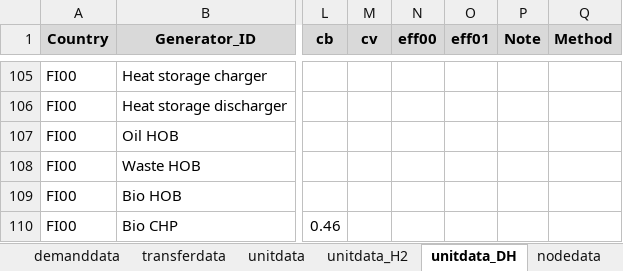
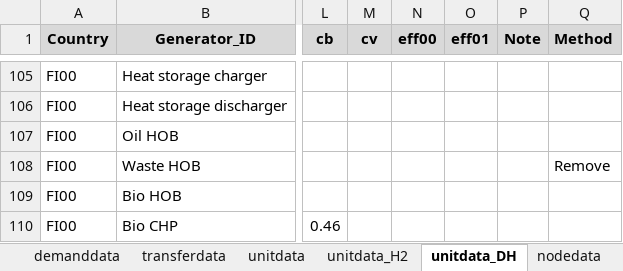
Before and after one commit to vttresearch/north_european_model, an Excel workbook: src_files/data_files/H2 heavy.xlsx, sheet unitdata_DH, drawn as a sheet; only a part is shown, gaps mark what is left out; values as stored, in another font and other column widths than the file's, no borders; conditional formats not drawn; the diff names each change by its address in the sheet, - before the commit and + after, or states it on an @@ line.

```diff
--- a/src_files/data_files/H2 heavy.xlsx (sheet unitdata_DH)
+++ b/src_files/data_files/H2 heavy.xlsx (sheet unitdata_DH)
-Q108 (Method): (empty)
+Q108 (Method): Remove
```
Also changed, not shown: sheet transferdata, sheet nodedata, sheet unittypedata, charts or pictures.
